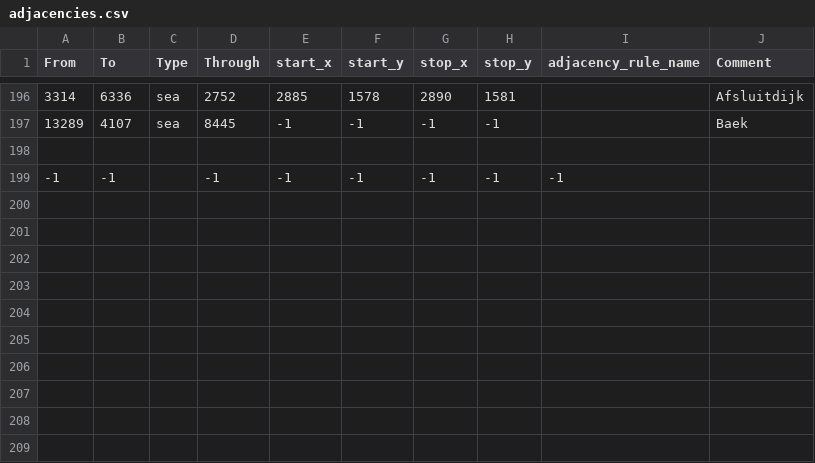
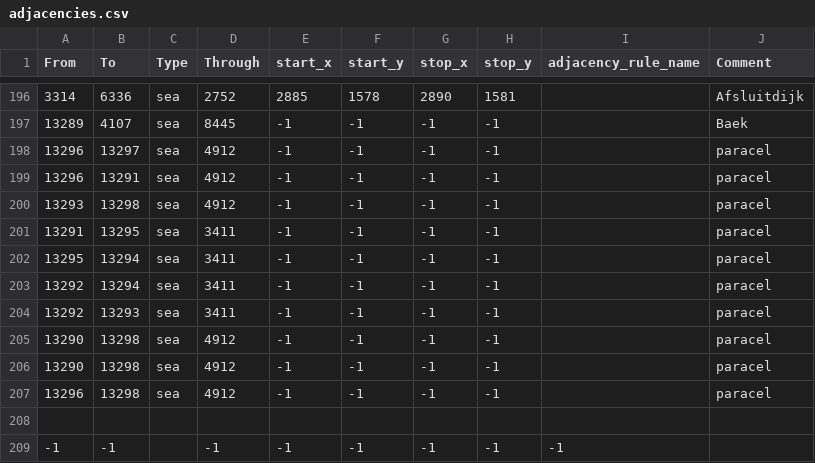
Before and after one commit to Murak549/ITNOFJUCHE, a CSV file: map/adjacencies.csv, drawn as a sheet; only a part is shown, gaps mark what is left out; the diff names each change by its address in the sheet, - before the commit and + after, or states it on an @@ line.

```diff
--- a/map/adjacencies.csv
+++ b/map/adjacencies.csv
+row 198: 13296 | 13297 | sea | 4912 | -1 | -1 | -1 | -1 |  | paracel
+row 199: 13296 | 13291 | sea | 4912 | -1 | -1 | -1 | -1 |  | paracel
+row 200: 13293 | 13298 | sea | 4912 | -1 | -1 | -1 | -1 |  | paracel
+row 201: 13291 | 13295 | sea | 3411 | -1 | -1 | -1 | -1 |  | paracel
+row 202: 13295 | 13294 | sea | 3411 | -1 | -1 | -1 | -1 |  | paracel
+row 203: 13292 | 13294 | sea | 3411 | -1 | -1 | -1 | -1 |  | paracel
+row 204: 13292 | 13293 | sea | 3411 | -1 | -1 | -1 | -1 |  | paracel
+row 205: 13290 | 13298 | sea | 4912 | -1 | -1 | -1 | -1 |  | paracel
+row 206: 13290 | 13298 | sea | 4912 | -1 | -1 | -1 | -1 |  | paracel
+row 207: 13296 | 13298 | sea | 4912 | -1 | -1 | -1 | -1 |  | paracel
```
Also changed, not shown: map/definition.csv, 20 other files.
